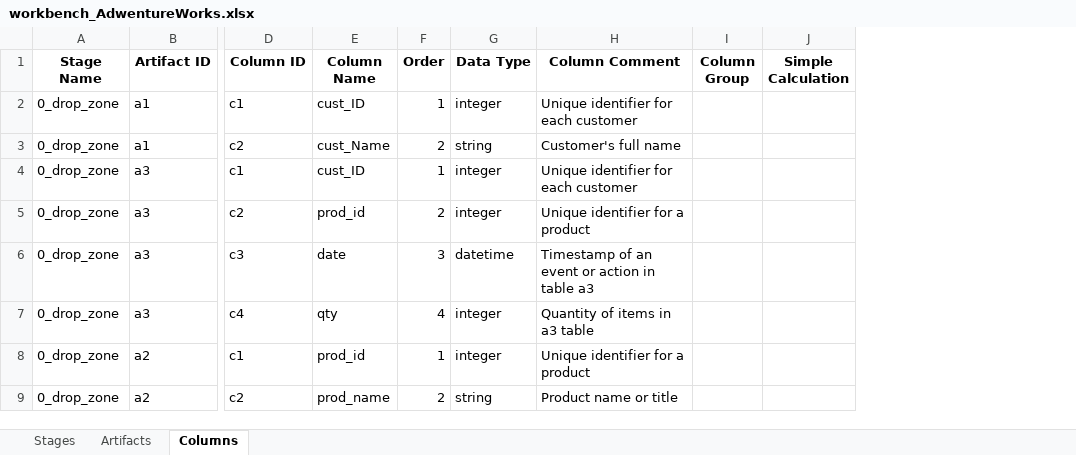
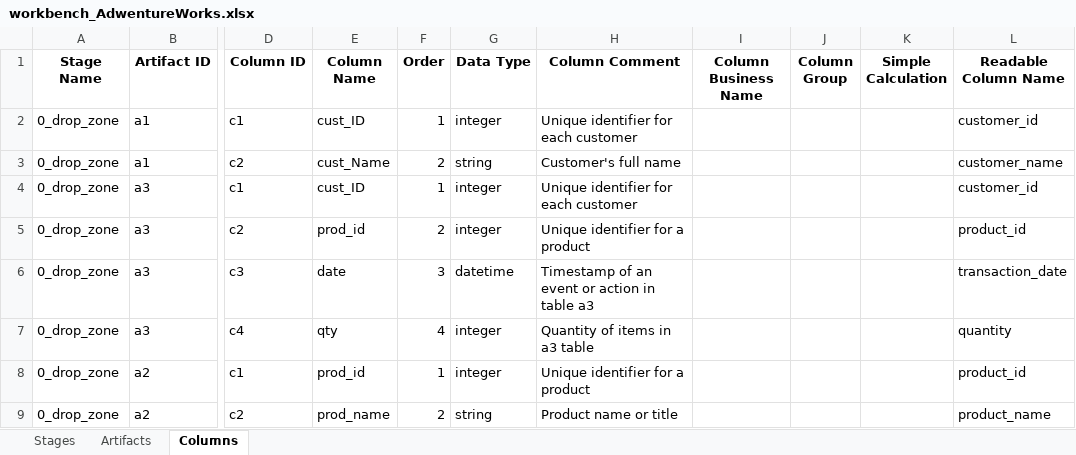
Before and after one commit to dwhbiAdmin/DWH_Creator, an Excel workbook: _DWH_Projects/Project_AdwentureWorks/2_workbench/workbench_AdwentureWorks.xlsx, sheet Columns, drawn as a sheet; only a part is shown, gaps mark what is left out; values as stored, in another font and other column widths than the file's, no borders; the diff names each change by its address in the sheet, - before the commit and + after, or states it on an @@ line.

Commit message:
feat: Complete AI-powered readable column names feature and comprehensive documentation
- Implement full AI-powered readable column names generation
  - Business-friendly snake_case naming convention
  - OpenAI GPT integration with optimized prompts
  - Comprehensive error handling and logging
  - Excel workbook integration with automatic updates

- Enhanced AI prompt engineering
  - Avoid 'Business-Friendly Name' prefixes in responses
  - Maintain 'id' terminology (not 'identifier')
  - Business-focused naming for gold layer consumption
  - 50-character length limits and validation

- Create comprehensive documentation ecosystem
  - Main README with project overview and features
  - Getting Started guide for new users
  - Readable Column Names complete user guide
  - System Architecture technical documentation
  - AI Integration technical details
  - Documentation index with navigation

- Establish documentation-as-code practices
  - VS Code Comment Anchors for precise code references
  - Professional documentation structure
  - Code-documentation linkage for maintainability
  - Mermaid diagrams for system visualization

- Add comprehensive test suite
  - Unit tests for AI components
  - Integration tests for workbench operations
  - Mock-based testing for external dependencies
  - Error scenario coverage

- Move original requirements to specifications folder
- Create complete documentation folder structure
- Implement anchor-based code referencing system

This commit establishes the foundation for AI-powered data warehouse automation
with enterprise-ready documentation and testing practices.

```diff
--- a/_DWH_Projects/Project_AdwentureWorks/2_workbench/workbench_AdwentureWorks.xlsx (sheet Columns)
+++ b/_DWH_Projects/Project_AdwentureWorks/2_workbench/workbench_AdwentureWorks.xlsx (sheet Columns)
+column I (Column Business Name), empty
+column L (Readable Column Name), rows 2-9: customer_id | customer_name | customer_id | product_id | transaction_date | quantity | product_id | product_name
```
Also changed, not shown: sheet Artifacts, sheet Stages, 15 other files.
